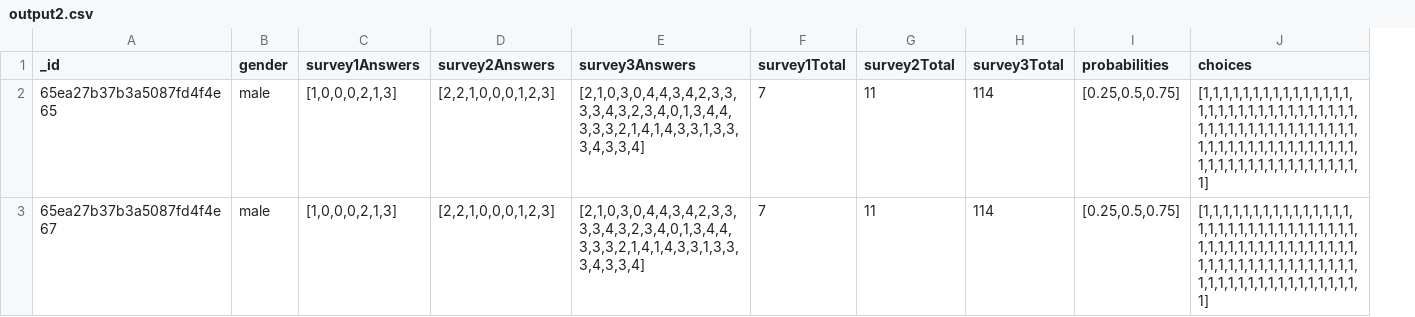
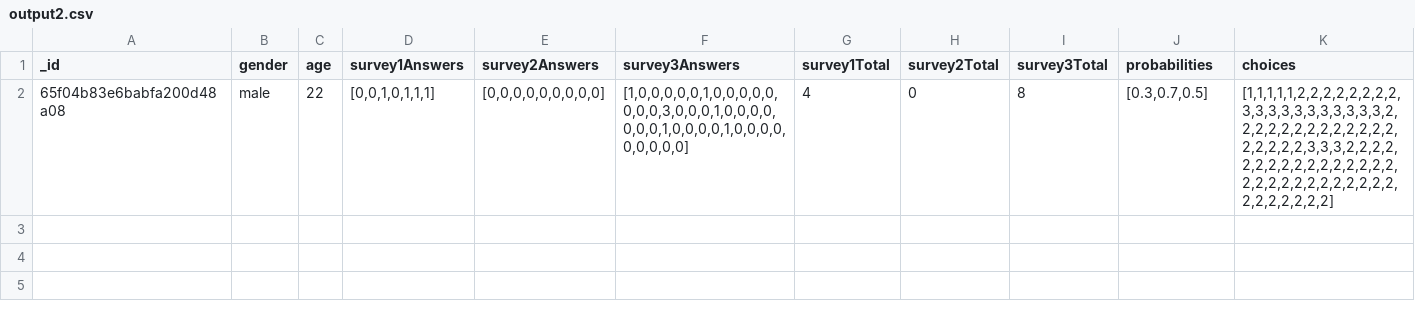
Before and after one commit to eoghan1284/CapstoneProjectV2, a CSV file: capstoneProjectV2/output2.csv, drawn as a sheet; only a part is shown; removed rows and columns are numbered as before the commit, all else as after; rows hold the shown columns only; the diff names each change by its address in the sheet, - before the commit and + after, or states it on an @@ line.

```diff
--- a/capstoneProjectV2/output2.csv
+++ b/capstoneProjectV2/output2.csv
+column C (age), empty
-row 2: 65ea27b37b3a5087fd4f4e65 | male | [1,0,0,0,2,1,3] | [2,2,1,0,0,0,1,2,3] | [2,1,0,3,0,4,4,3,4,2,3,3,3,3,4,3,2,3,4,0,1,3,4,4,3,3,3,2,1,4,1,4,3,3,1,3,3,3,4,3,3,4] | 7 | 11 | 114 | [0.25,0.5,0.75] | [1,1,1,1,1,1,1,1,1,1,1,1,1,1,1,1,1,1,1,1,1,1,1,1,1,1,1,1,1,1,1,1,1,1,1,1,1,1,1,1,1,1,1,1,1,1,1,1,1,1,1,1,1,1,1,1,1,1,1,1,1,1,1,1,1,1,1,1,1,1,1,1,1,1,1,1,1,1,1,1]
-row 3: 65ea27b37b3a5087fd4f4e67 | male | [1,0,0,0,2,1,3] | [2,2,1,0,0,0,1,2,3] | [2,1,0,3,0,4,4,3,4,2,3,3,3,3,4,3,2,3,4,0,1,3,4,4,3,3,3,2,1,4,1,4,3,3,1,3,3,3,4,3,3,4] | 7 | 11 | 114 | [0.25,0.5,0.75] | [1,1,1,1,1,1,1,1,1,1,1,1,1,1,1,1,1,1,1,1,1,1,1,1,1,1,1,1,1,1,1,1,1,1,1,1,1,1,1,1,1,1,1,1,1,1,1,1,1,1,1,1,1,1,1,1,1,1,1,1,1,1,1,1,1,1,1,1,1,1,1,1,1,1,1,1,1,1,1,1]
+row 2: 65f04b83e6babfa200d48a08 | male | 22 | [0,0,1,0,1,1,1] | [0,0,0,0,0,0,0,0,0] | [1,0,0,0,0,0,1,0,0,0,0,0,0,0,0,3,0,0,0,1,0,0,0,0,0,0,0,1,0,0,0,0,1,0,0,0,0,0,0,0,0,0] | 4 | 0 | 8 | [0.3,0.7,0.5] | [1,1,1,1,1,2,2,2,2,2,2,2,2,3,3,3,3,3,3,3,3,3,3,3,2,2,2,2,2,2,2,2,2,2,2,2,2,2,2,2,2,2,3,3,3,2,2,2,2,2,2,2,2,2,2,2,2,2,2,2,2,2,2,2,2,2,2,2,2,2,2,2,2,2,2,2,2,2,2,2]
```
Also changed, not shown: 2 other files.
